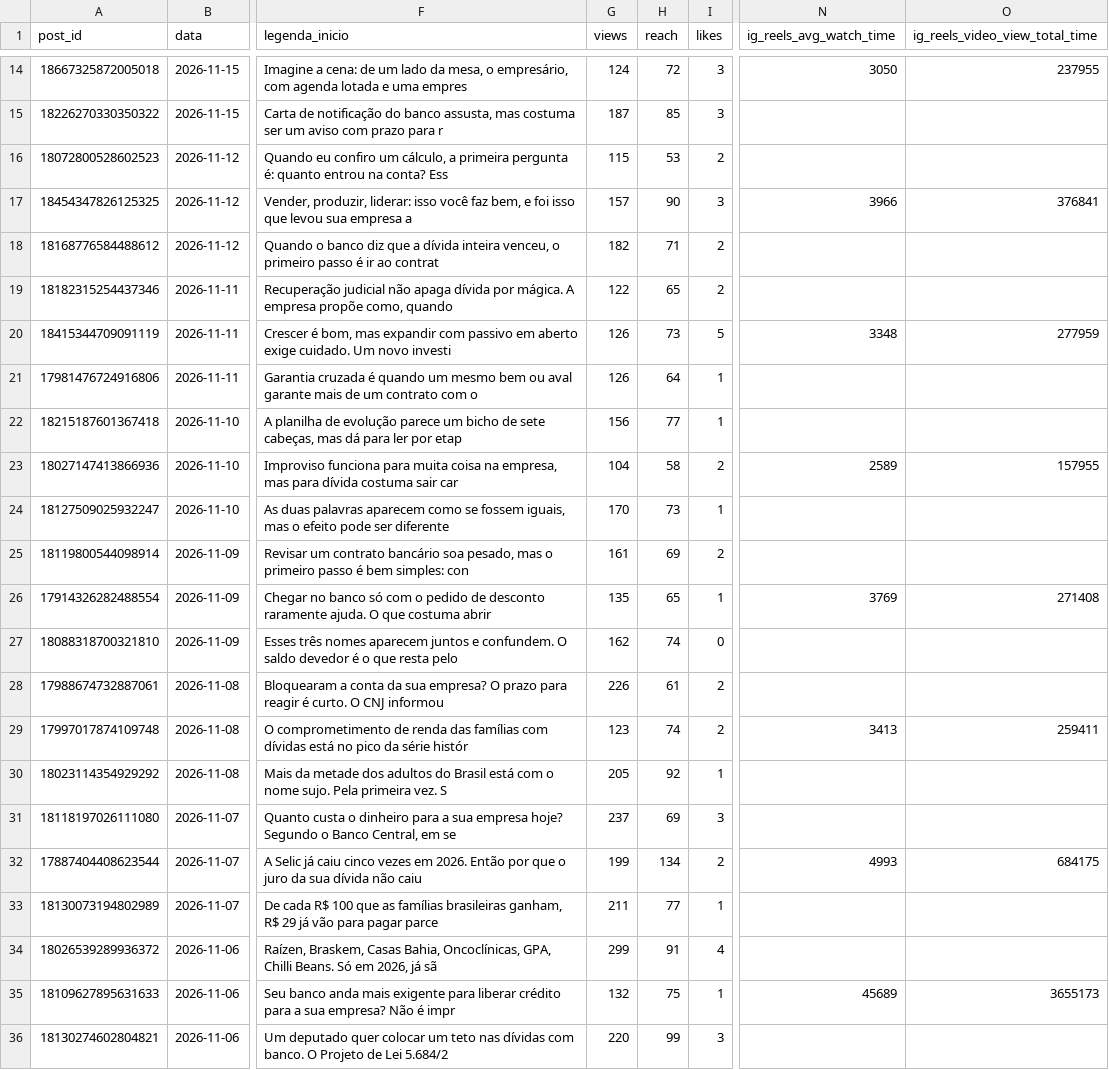
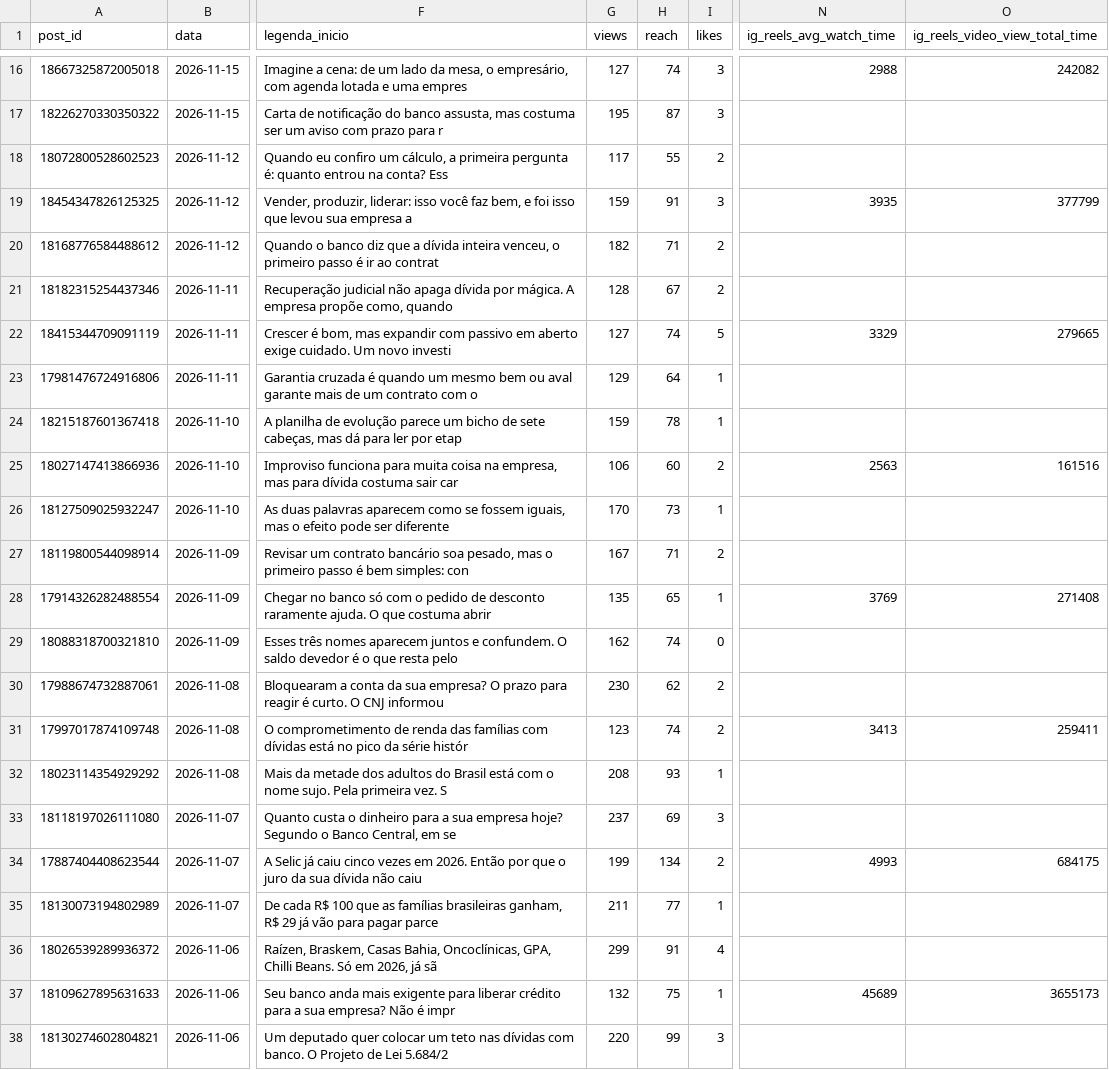
Before and after one commit to remnotetjsp-hash/automacao-instagram, a CSV file: queue/metricas.csv, drawn as a sheet; only a part is shown, gaps mark what is left out; addresses are those after the commit; the diff covers the shown part only; the diff names each change by its address in the sheet, - before the commit and + after, or states it on an @@ line.

```diff
--- a/queue/metricas.csv
+++ b/queue/metricas.csv
-G16 (views): 124
+G16 (views): 127
-H16 (reach): 72
+H16 (reach): 74
-N16 (ig_reels_avg_watch_time): 3050
+N16 (ig_reels_avg_watch_time): 2988
-O16 (ig_reels_video_view_total_time): 237955
+O16 (ig_reels_video_view_total_time): 242082
-G17 (views): 187
+G17 (views): 195
-H17 (reach): 85
+H17 (reach): 87
-G18 (views): 115
+G18 (views): 117
-H18 (reach): 53
+H18 (reach): 55
-G19 (views): 157
+G19 (views): 159
-H19 (reach): 90
+H19 (reach): 91
-N19 (ig_reels_avg_watch_time): 3966
+N19 (ig_reels_avg_watch_time): 3935
-O19 (ig_reels_video_view_total_time): 376841
+O19 (ig_reels_video_view_total_time): 377799
-G21 (views): 122
+G21 (views): 128
-H21 (reach): 65
+H21 (reach): 67
-G22 (views): 126
+G22 (views): 127
-H22 (reach): 73
+H22 (reach): 74
-N22 (ig_reels_avg_watch_time): 3348
+N22 (ig_reels_avg_watch_time): 3329
-O22 (ig_reels_video_view_total_time): 277959
+O22 (ig_reels_video_view_total_time): 279665
-G23 (views): 126
+G23 (views): 129
-G24 (views): 156
+G24 (views): 159
-H24 (reach): 77
+H24 (reach): 78
-G25 (views): 104
+G25 (views): 106
-H25 (reach): 58
+H25 (reach): 60
-N25 (ig_reels_avg_watch_time): 2589
+N25 (ig_reels_avg_watch_time): 2563
-O25 (ig_reels_video_view_total_time): 157955
+O25 (ig_reels_video_view_total_time): 161516
-G27 (views): 161
+G27 (views): 167
-H27 (reach): 69
+H27 (reach): 71
-G30 (views): 226
+G30 (views): 230
-H30 (reach): 61
+H30 (reach): 62
-G32 (views): 205
+G32 (views): 208
-H32 (reach): 92
+H32 (reach): 93
```
Also changed, not shown: 2 added rows, 2 removed rows and 37 edited cells elsewhere in this file, 1 other file.
